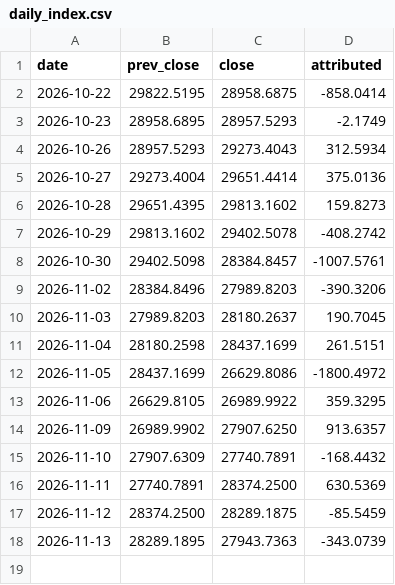
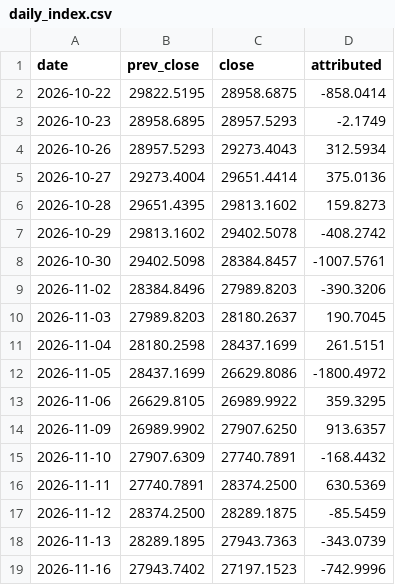
Before and after one commit to ahsinali/ndx-contributors, a CSV file: data/log/daily_index.csv, drawn as a sheet; the diff names each change by its address in the sheet, - before the commit and + after, or states it on an @@ line.

```diff
--- a/data/log/daily_index.csv
+++ b/data/log/daily_index.csv
+row 19: 2026-11-16 | 27943.7402 | 27197.1523 | -742.9996
```
Also changed, not shown: data/log/closes.csv, data/log/daily_contrib.csv, 1 other file.
